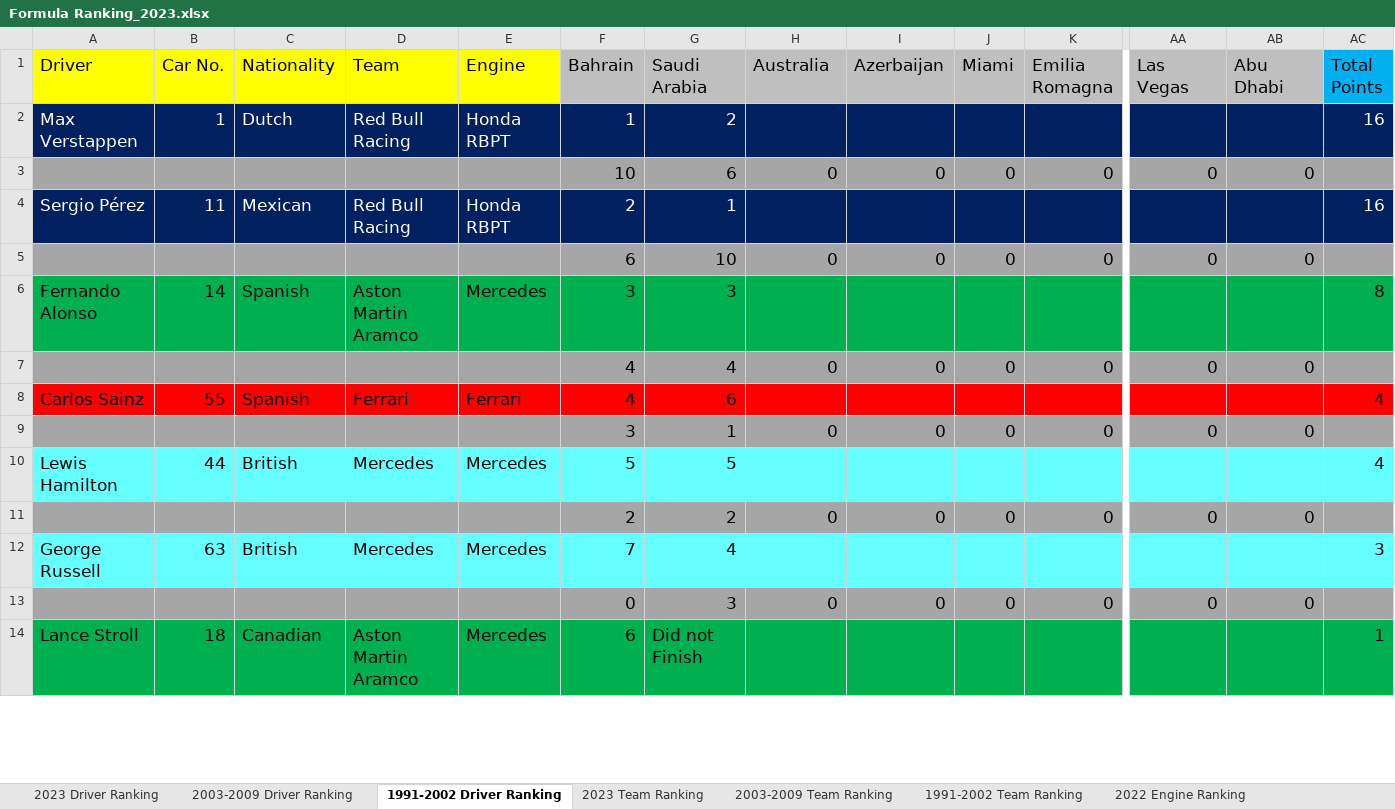
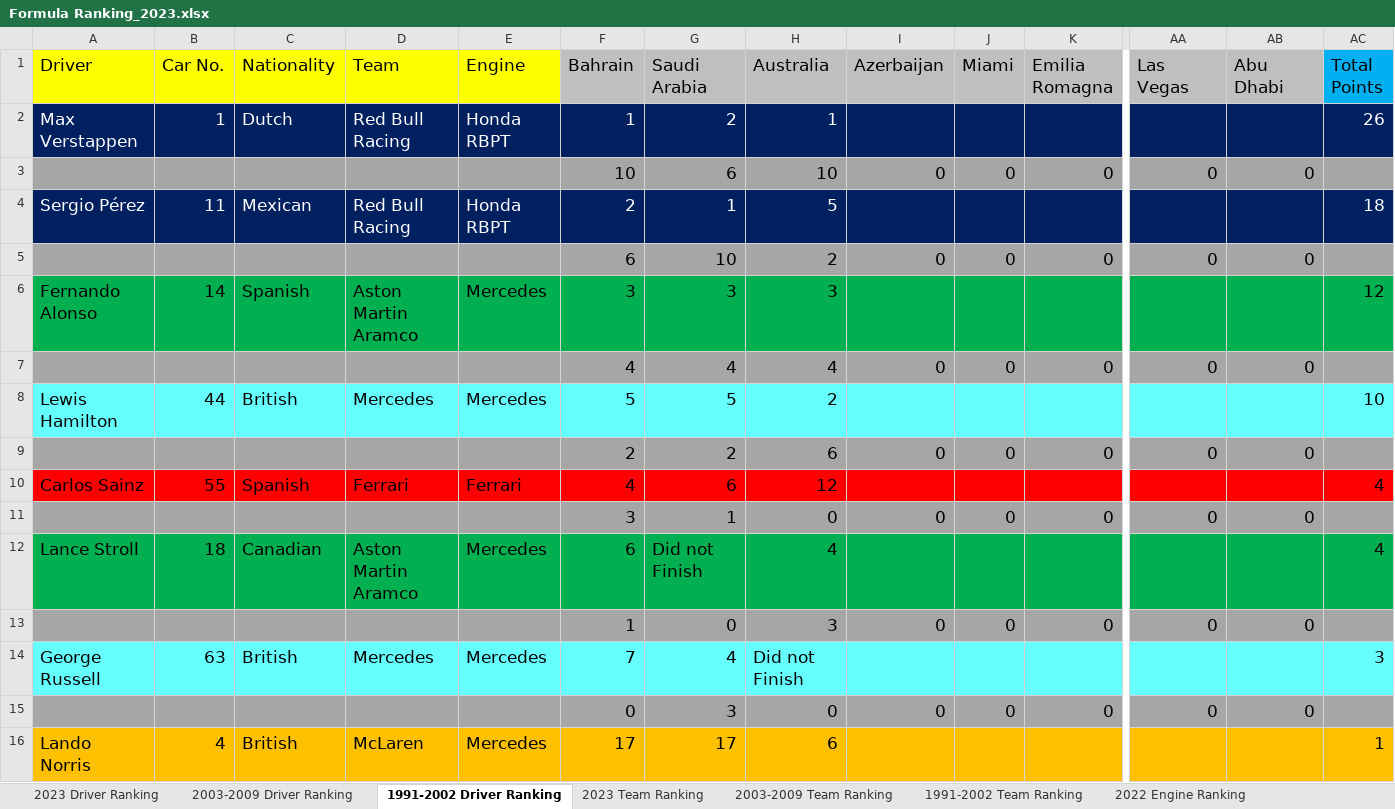
Before and after one commit to LITTLEPINKALLDEAD/DatasOnTelecom, an Excel workbook: 文档/其他文档/Others/Sports/Formula Ranking_2023.xlsx, sheet 1991-2002 Driver Ranking, drawn as a sheet; only a part is shown, gaps mark what is left out; values as stored, in another font and other column widths than the file's, no borders; removed rows and columns are numbered as before the commit, all else as after; rows hold the shown columns only; the diff covers the shown part only; the diff names each change by its address in the sheet, - before the commit and + after, or states it on an @@ line.

```diff
--- a/文档/其他文档/Others/Sports/Formula Ranking_2023.xlsx (sheet 1991-2002 Driver Ranking)
+++ b/文档/其他文档/Others/Sports/Formula Ranking_2023.xlsx (sheet 1991-2002 Driver Ranking)
-H2 (Australia): (empty)
+H2 (Australia): 1
-AC2 (Total Points): 16
+AC2 (Total Points): 26
-H3 (Australia): 0
+H3 (Australia): 10
-H4 (Australia): (empty)
+H4 (Australia): 5
-AC4 (Total Points): 16
+AC4 (Total Points): 18
-H5 (Australia): 0
+H5 (Australia): 2
-H6 (Australia): (empty)
+H6 (Australia): 3
-AC6 (Total Points): 8
+AC6 (Total Points): 12
-H7 (Australia): 0
+H7 (Australia): 4
+row 8: Lewis Hamilton | 44 | British | Mercedes | Mercedes | 5 | 5 | 2 |  |  |  |  |  | 10
+row 9:  |  |  |  |  | 2 | 2 | 6 | 0 | 0 | 0 | 0 | 0
-H10 (Australia): (empty)
+H10 (Australia): 12
-row 10: Lewis Hamilton | 44 | British | Mercedes | Mercedes | 5 | 5 |  |  |  |  |  |  | 4
+row 12: Lance Stroll | 18 | Canadian | Aston Martin Aramco | Mercedes | 6 | Did not Finish | 4 |  |  |  |  |  | 4
-F13 (Bahrain): 2
+F13 (Bahrain): 1
-G13 (Saudi Arabia): 2
+G13 (Saudi Arabia): 0
-H13 (Australia): 0
+H13 (Australia): 3
-H14 (Australia): (empty)
+H14 (Australia): Did not Finish
-row 14: Lance Stroll | 18 | Canadian | Aston Martin Aramco | Mercedes | 6 | Did not Finish |  |  |  |  |  |  | 1
+row 16: Lando Norris | 4 | British | McLaren | Mercedes | 17 | 17 | 6 |  |  |  |  |  | 1
```
Also changed, not shown: 10 added rows, 12 removed rows and 4 edited cells elsewhere in this sheet, sheet 2023 Driver Ranking, sheet 2003-2009 Driver Ranking, sheet 2023 Team Ranking, sheet 2003-2009 Team Ranking, sheet 1991-2002 Team Ranking, formulas that keep their value, 文档/其他文档/Others/Sports/The stats of Fernando Alonso in Formula One.xlsx, 3 other files.
